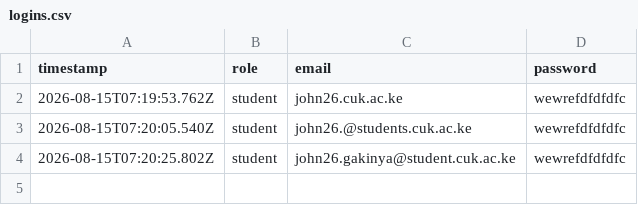
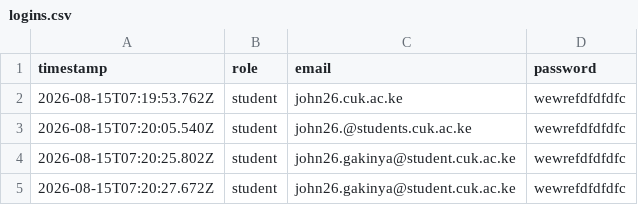
Before and after one commit to gakinyajohn5/new-cuk-login, a CSV file: cuk/submissions/logins.csv, drawn as a sheet.

Commit message:
Log submission: student - john26.gakinya@student.cuk.ac.ke

```diff
--- a/cuk/submissions/logins.csv
+++ b/cuk/submissions/logins.csv
@@ -4 +4,2 @@ timestamp,role,email,password
 2026-08-15T07:20:25.802Z,student,john26.gakinya@student.cuk.ac.ke,wewrefdfdfdfc
+2026-08-15T07:20:27.672Z,student,john26.gakinya@student.cuk.ac.ke,wewrefdfdfdfc
```
